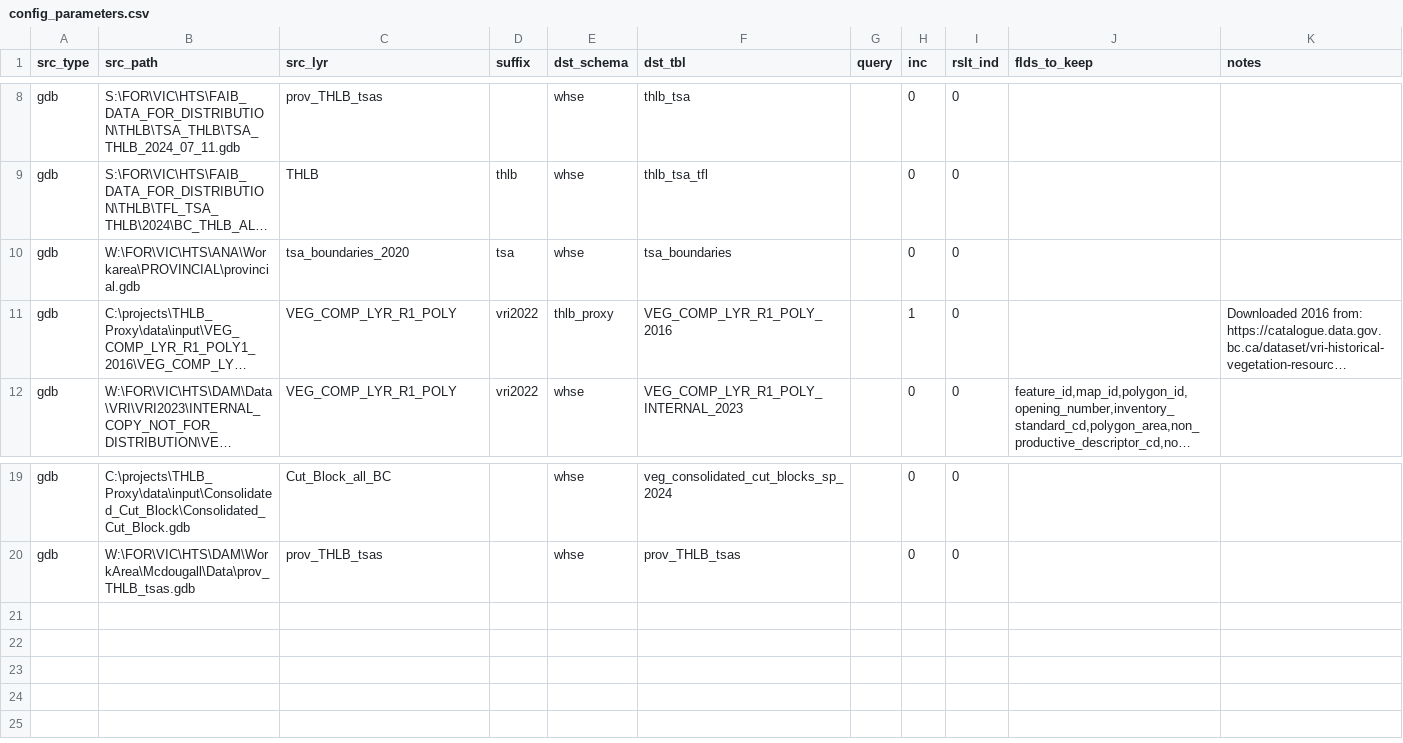
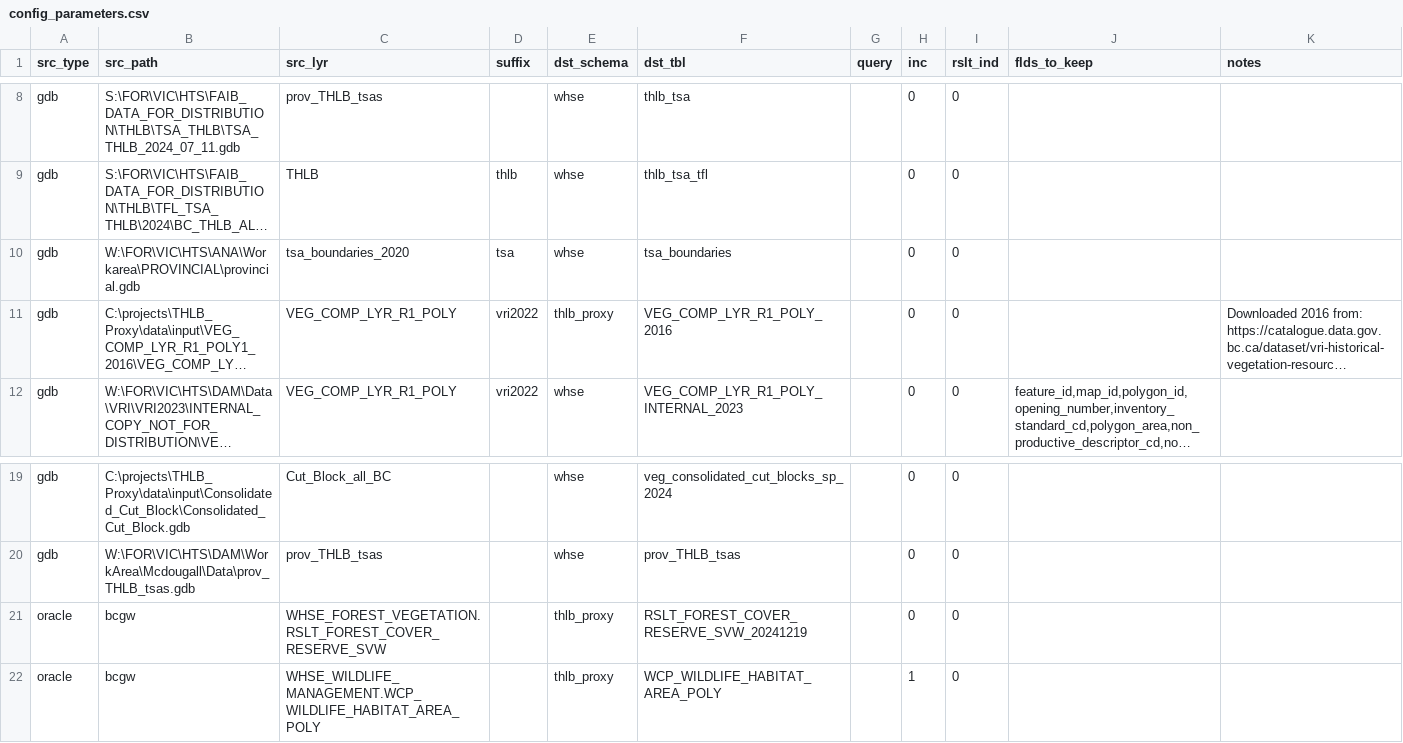
Before and after one commit to rhiand/FAIB_PROXY_THLB, a CSV file: data/input/config_parameters.csv, drawn as a sheet; only a part is shown, gaps mark what is left out; long unchanged cells end in …; the diff names each change by its address in the sheet, - before the commit and + after, or states it on an @@ line.

```diff
--- a/data/input/config_parameters.csv
+++ b/data/input/config_parameters.csv
-H11 (inc): 1
+H11 (inc): 0
+row 21: oracle | bcgw | WHSE_FOREST_VEGETATION.RSLT_FOREST_COVER_RESERVE_SVW |  | thlb_proxy | RSLT_FOREST_COVER_RESERVE_SVW_20241219 |  | 0 | 0
+row 22: oracle | bcgw | WHSE_WILDLIFE_MANAGEMENT.WCP_WILDLIFE_HABITAT_AREA_POLY |  | thlb_proxy | WCP_WILDLIFE_HABITAT_AREA_POLY |  | 1 | 0
```
Also changed, not shown: 9 other files.
